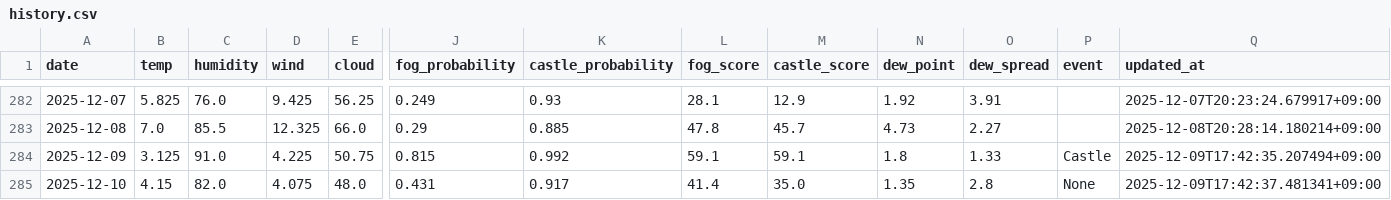
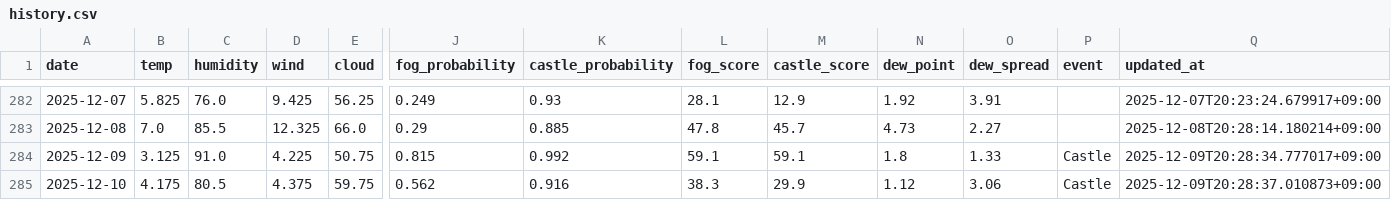
Before and after one commit to 2Gsasaki/skycastle-ai, a CSV file: data/history.csv, drawn as a sheet; only a part is shown, gaps mark what is left out; the diff covers the shown part only; the diff names each change by its address in the sheet, - before the commit and + after, or states it on an @@ line.

```diff
--- a/data/history.csv
+++ b/data/history.csv
-Q284 (updated_at): 2025-12-09T17:42:35.207494+09:00
+Q284 (updated_at): 2025-12-09T20:28:34.777017+09:00
-B285 (temp): 4.15
+B285 (temp): 4.175
-C285 (humidity): 82.0
+C285 (humidity): 80.5
-D285 (wind): 4.075
+D285 (wind): 4.375
-E285 (cloud): 48.0
+E285 (cloud): 59.75
-J285 (fog_probability): 0.431
+J285 (fog_probability): 0.562
-K285 (castle_probability): 0.917
+K285 (castle_probability): 0.916
-L285 (fog_score): 41.4
+L285 (fog_score): 38.3
-M285 (castle_score): 35.0
+M285 (castle_score): 29.9
-N285 (dew_point): 1.35
+N285 (dew_point): 1.12
-O285 (dew_spread): 2.8
+O285 (dew_spread): 3.06
-P285 (event): None
+P285 (event): Castle
-Q285 (updated_at): 2025-12-09T17:42:37.481341+09:00
+Q285 (updated_at): 2025-12-09T20:28:37.010873+09:00
```
Also changed, not shown: 1 edited cell elsewhere in this file, 5 other files.
